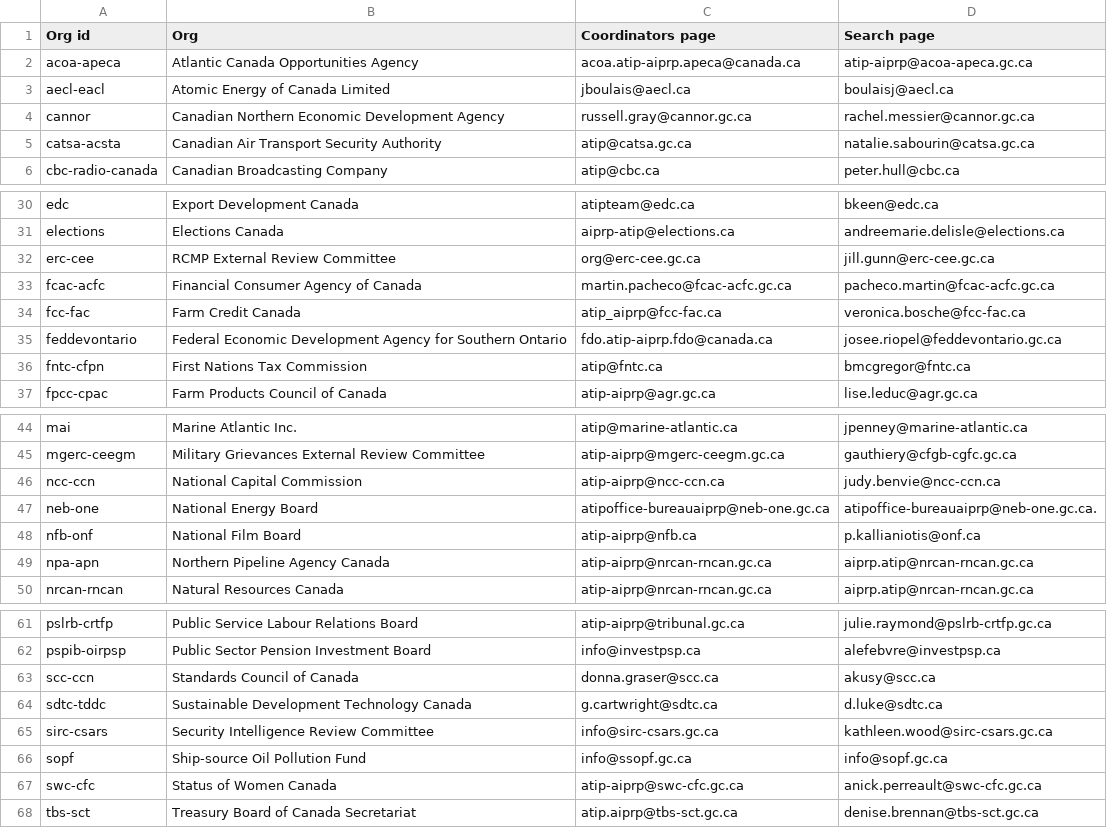
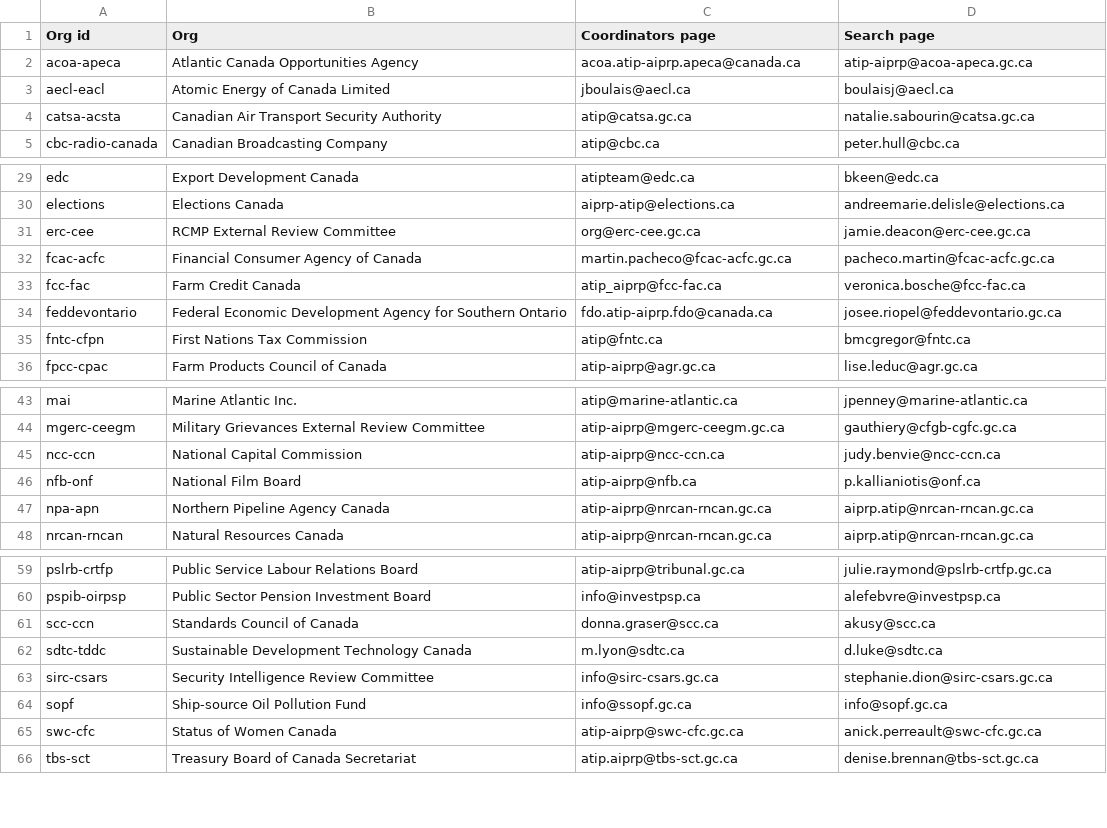
Before and after one commit to jpmckinney/information_request_summaries_and_responses, a CSV file: support/mismatches.csv, drawn as a sheet; only a part is shown, gaps mark what is left out.

Commit message:
Update support/

```diff
--- a/support/mismatches.csv
+++ b/support/mismatches.csv
@@ -3,3 +3,2 @@ acoa-apeca,Atlantic Canada Opportunities Agency,acoa.atip-aiprp.apeca@canada.ca,
 aecl-eacl,Atomic Energy of Canada Limited,jboulais@aecl.ca,boulaisj@aecl.ca
-cannor,Canadian Northern Economic Development Agency,russell.gray@cannor.gc.ca,rachel.messier@cannor.gc.ca
 catsa-acsta,Canadian Air Transport Security Authority,atip@catsa.gc.ca,natalie.sabourin@catsa.gc.ca
@@ -31,3 +30,3 @@ edc,Export Development Canada,atipteam@edc.ca,bkeen@edc.ca
 elections,Elections Canada,aiprp-atip@elections.ca,andreemarie.delisle@elections.ca
-erc-cee,RCMP External Review Committee,org@erc-cee.gc.ca,jill.gunn@erc-cee.gc.ca
+erc-cee,RCMP External Review Committee,org@erc-cee.gc.ca,jamie.deacon@erc-cee.gc.ca
 fcac-acfc,Financial Consumer Agency of Canada,martin.pacheco@fcac-acfc.gc.ca,pacheco.martin@fcac-acfc.gc.ca
@@ -46,3 +45,2 @@ mgerc-ceegm,Military Grievances External Review Committee,atip-aiprp@mgerc-ceegm
 ncc-ccn,National Capital Commission,atip-aiprp@ncc-ccn.ca,judy.benvie@ncc-ccn.ca
-neb-one,National Energy Board,atipoffice-bureauaiprp@neb-one.gc.ca,atipoffice-bureauaiprp@neb-one.gc.ca.
 nfb-onf,National Film Board,atip-aiprp@nfb.ca,p.kallianiotis@onf.ca
@@ -63,4 +61,4 @@ pspib-oirpsp,Public Sector Pension Investment Board,info@investpsp.ca,alefebvre@
 scc-ccn,Standards Council of Canada,donna.graser@scc.ca,akusy@scc.ca
-sdtc-tddc,Sustainable Development Technology Canada,g.cartwright@sdtc.ca,d.luke@sdtc.ca
-sirc-csars,Security Intelligence Review Committee,info@sirc-csars.gc.ca,kathleen.wood@sirc-csars.gc.ca
+sdtc-tddc,Sustainable Development Technology Canada,m.lyon@sdtc.ca,d.luke@sdtc.ca
+sirc-csars,Security Intelligence Review Committee,info@sirc-csars.gc.ca,stephanie.dion@sirc-csars.gc.ca
 sopf,Ship-source Oil Pollution Fund,info@ssopf.gc.ca,info@sopf.gc.ca
```
Also changed, not shown: support/missing.csv, 3 other files.
